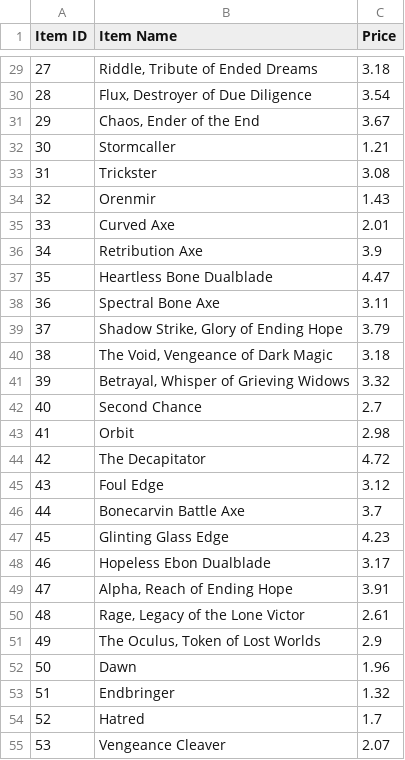
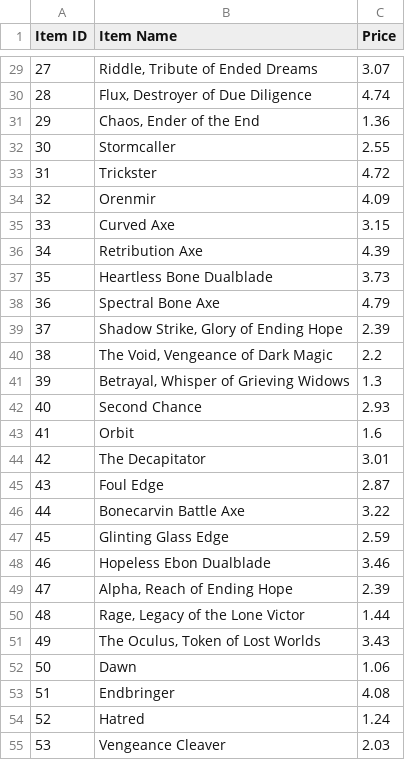
Before and after one commit to guthrieburns/Pandas-Homework, a CSV file: generated_data/items_complete.csv, drawn as a sheet; only a part is shown, gaps mark what is left out; the diff covers the shown part only.

```diff
--- a/generated_data/items_complete.csv
+++ b/generated_data/items_complete.csv
@@ -29,27 +29,27 @@ Item ID,Item Name,Price
-27,"Riddle, Tribute of Ended Dreams",3.18
-28,"Flux, Destroyer of Due Diligence",3.54
-29,"Chaos, Ender of the End",3.67
-30,Stormcaller,1.21
-31,Trickster,3.08
-32,Orenmir,1.43
-33,Curved Axe,2.01
-34,Retribution Axe,3.9
-35,Heartless Bone Dualblade,4.47
-36,Spectral Bone Axe,3.11
-37,"Shadow Strike, Glory of Ending Hope",3.79
-38,"The Void, Vengeance of Dark Magic",3.18
-39,"Betrayal, Whisper of Grieving Widows",3.32
-40,Second Chance,2.7
-41,Orbit,2.98
-42,The Decapitator,4.72
-43,Foul Edge,3.12
-44,Bonecarvin Battle Axe,3.7
-45,Glinting Glass Edge,4.23
-46,Hopeless Ebon Dualblade,3.17
-47,"Alpha, Reach of Ending Hope",3.91
-48,"Rage, Legacy of the Lone Victor",2.61
-49,"The Oculus, Token of Lost Worlds",2.9
-50,Dawn,1.96
-51,Endbringer,1.32
-52,Hatred,1.7
-53,Vengeance Cleaver,2.07
+27,"Riddle, Tribute of Ended Dreams",3.07
+28,"Flux, Destroyer of Due Diligence",4.74
+29,"Chaos, Ender of the End",1.36
+30,Stormcaller,2.55
+31,Trickster,4.72
+32,Orenmir,4.09
+33,Curved Axe,3.15
+34,Retribution Axe,4.39
+35,Heartless Bone Dualblade,3.73
+36,Spectral Bone Axe,4.79
+37,"Shadow Strike, Glory of Ending Hope",2.39
+38,"The Void, Vengeance of Dark Magic",2.2
+39,"Betrayal, Whisper of Grieving Widows",1.3
+40,Second Chance,2.93
+41,Orbit,1.6
+42,The Decapitator,3.01
+43,Foul Edge,2.87
+44,Bonecarvin Battle Axe,3.22
+45,Glinting Glass Edge,2.59
+46,Hopeless Ebon Dualblade,3.46
+47,"Alpha, Reach of Ending Hope",2.39
+48,"Rage, Legacy of the Lone Victor",1.44
+49,"The Oculus, Token of Lost Worlds",3.43
+50,Dawn,1.06
+51,Endbringer,4.08
+52,Hatred,1.24
+53,Vengeance Cleaver,2.03
```
Also changed, not shown: 163 edited cells elsewhere in this file, generated_data/players_complete.csv, generated_data/purchase_data_3.csv, 2 other files.
